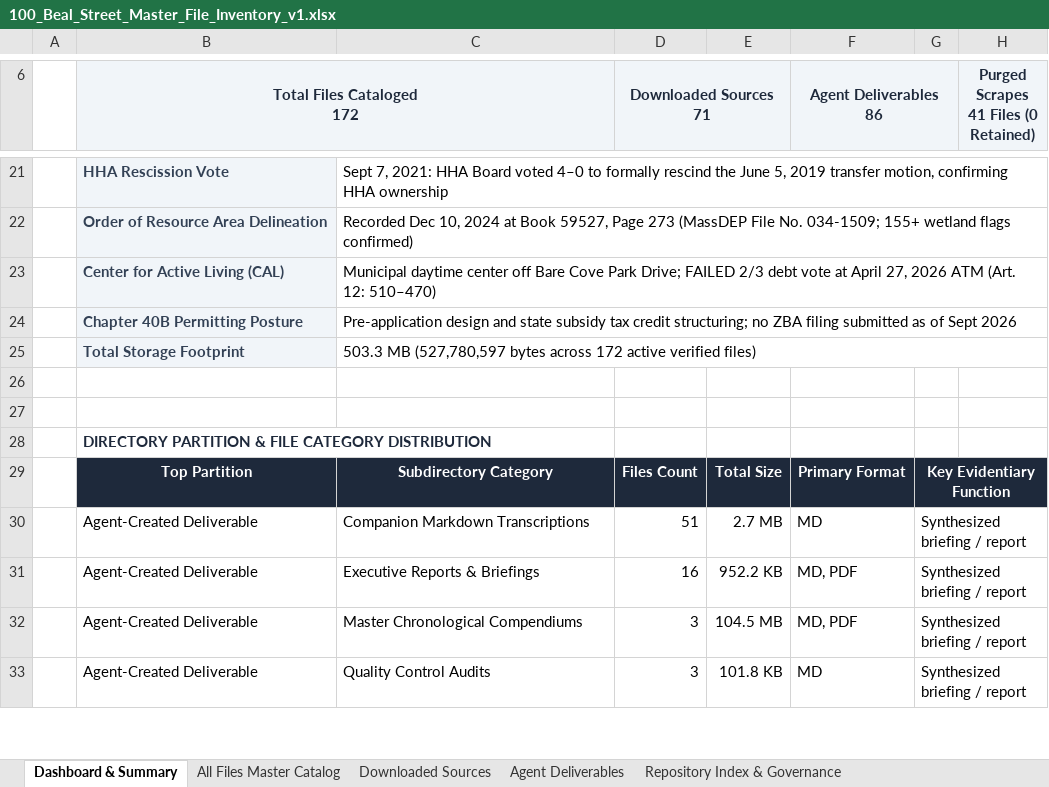
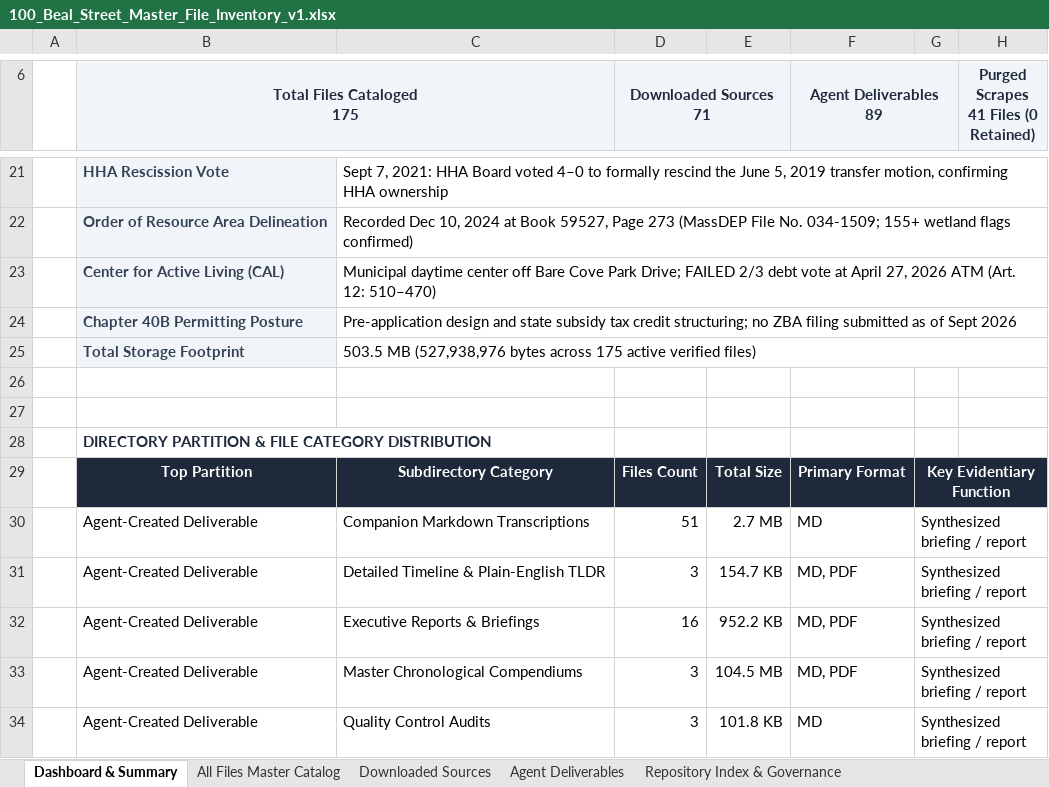
Before and after one commit to seanbuilds/beal-street-senior-affordable-housing, an Excel workbook: 100_Beal_Street_Master_File_Inventory_v1.xlsx, sheet Dashboard & Summary, drawn as a sheet; only a part is shown, gaps mark what is left out; values as stored, in another font and other column widths than the file's, no borders; ↵ is a line break in a cell; the diff names each change by its address in the sheet, - before the commit and + after, or states it on an @@ line.

Commit message:
Add timeline_detailed_and_tldr suite with comprehensive 37-year timeline and plain-English TLDR briefing v1

```diff
--- a/100_Beal_Street_Master_File_Inventory_v1.xlsx (sheet Dashboard & Summary)
+++ b/100_Beal_Street_Master_File_Inventory_v1.xlsx (sheet Dashboard & Summary)
-B6: Total Files Cataloged ↵ 172
+B6: Total Files Cataloged ↵ 175
-F6: Agent Deliverables ↵ 86
+F6: Agent Deliverables ↵ 89
-C25: 503.3 MB (527,780,597 bytes across 172 active verified…
+C25: 503.5 MB (527,938,976 bytes across 175 active verified…
+row 31:  | Agent-Created Deliverable | Detailed Timeline & Plain-English TLDR | 3 | 154.7 KB | MD, PDF | Synthesized briefing / report
```
Also changed, not shown: sheet All Files Master Catalog, sheet Agent Deliverables, sheet Downloaded Sources, sheet Repository Index & Governance, 4 other files.
